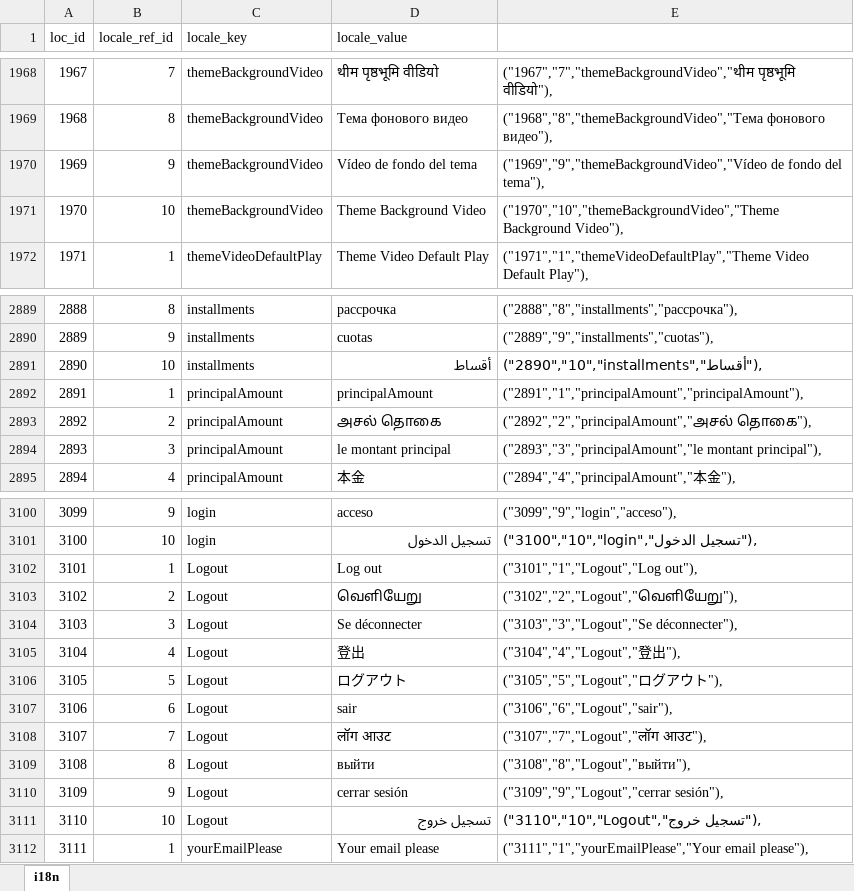
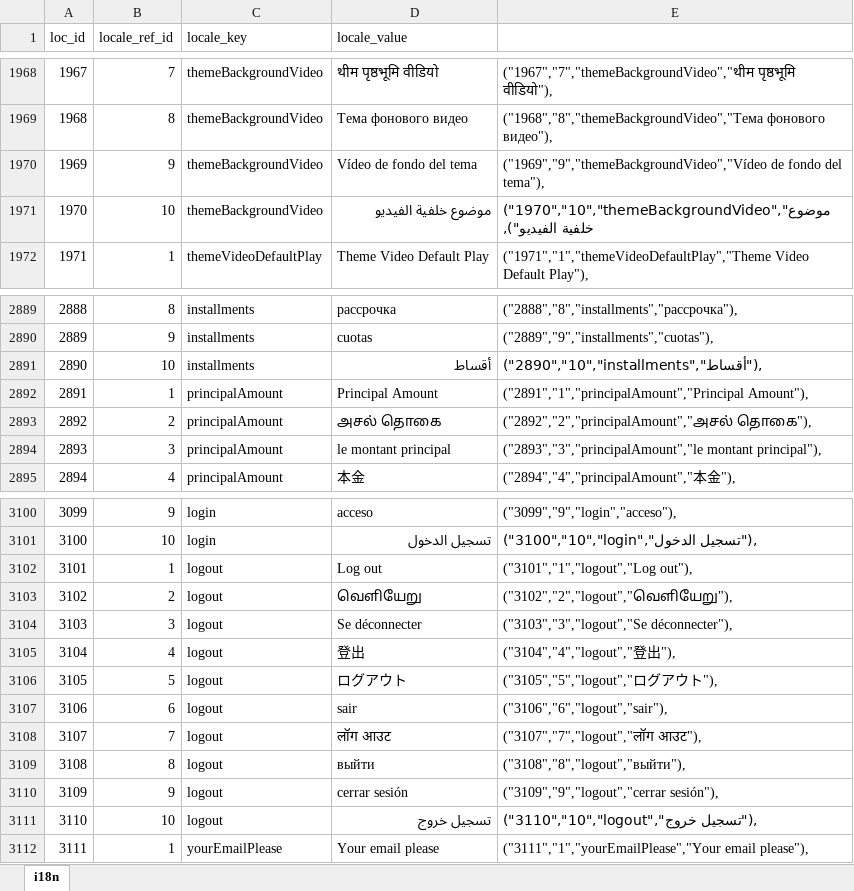
Before and after one commit to bharani-palani/ledgerely, an Excel workbook: i18n.xlsx, sheet i18n, drawn as a sheet; only a part is shown, gaps mark what is left out; values as stored, in another font and other column widths than the file's, no borders; the diff covers the shown part only; the diff names each change by its address in the sheet, - before the commit and + after, or states it on an @@ line.

```diff
--- a/i18n.xlsx (sheet i18n)
+++ b/i18n.xlsx (sheet i18n)
-D1971 (locale_value): Theme Background Video
+D1971 (locale_value): موضوع خلفية الفيديو
-E1971: ("1970","10","themeBackgroundVideo","Theme Background Video"),
+E1971: ("1970","10","themeBackgroundVideo","موضوع خلفية الفيديو"),
-D2892 (locale_value): principalAmount
+D2892 (locale_value): Principal Amount
-E2892: ("2891","1","principalAmount","principalAmount"),
+E2892: ("2891","1","principalAmount","Principal Amount"),
-C3102:C3111 (locale_key): Logout
+C3102:C3111 (locale_key): logout
-E3102: ("3101","1","Logout","Log out"),
+E3102: ("3101","1","logout","Log out"),
-E3103: ("3102","2","Logout","வெளியேறு"),
+E3103: ("3102","2","logout","வெளியேறு"),
-E3104: ("3103","3","Logout","Se déconnecter"),
+E3104: ("3103","3","logout","Se déconnecter"),
-E3105: ("3104","4","Logout","登出"),
+E3105: ("3104","4","logout","登出"),
-E3106: ("3105","5","Logout","ログアウト"),
+E3106: ("3105","5","logout","ログアウト"),
-E3107: ("3106","6","Logout","sair"),
+E3107: ("3106","6","logout","sair"),
-E3108: ("3107","7","Logout","लॉग आउट"),
+E3108: ("3107","7","logout","लॉग आउट"),
-E3109: ("3108","8","Logout","выйти"),
+E3109: ("3108","8","logout","выйти"),
-E3110: ("3109","9","Logout","cerrar sesión"),
+E3110: ("3109","9","logout","cerrar sesión"),
-E3111: ("3110","10","Logout","تسجيل خروج"),
+E3111: ("3110","10","logout","تسجيل خروج"),
```
Also changed, not shown: 70 removed rows, 10 edited cells and row numbers in column A elsewhere in this sheet, 13 other files.
